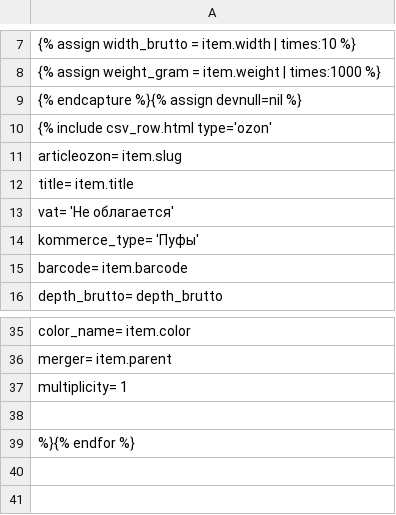
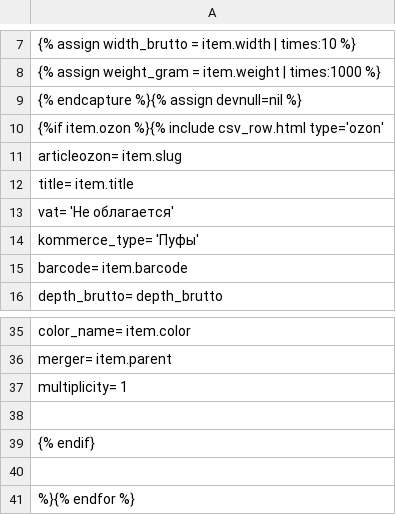
Before and after one commit to Pufeldom/pdgrab, a CSV file: out/ozon.csv, drawn as a sheet; only a part is shown, gaps mark what is left out.

Commit message:
правки

```diff
--- a/out/ozon.csv
+++ b/out/ozon.csv
@@ -9,3 +9,3 @@
 {% endcapture %}{% assign devnull=nil %}
-{% include csv_row.html type='ozon'
+{%if item.ozon %}{% include csv_row.html type='ozon'
     articleozon=                item.slug
@@ -37,2 +37,4 @@
     multiplicity=               1
+
+{% endif}
 
```
